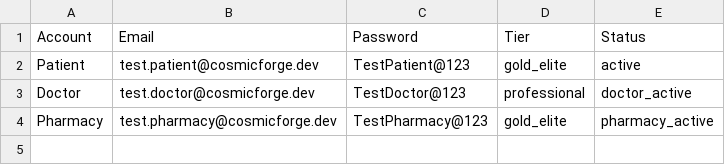
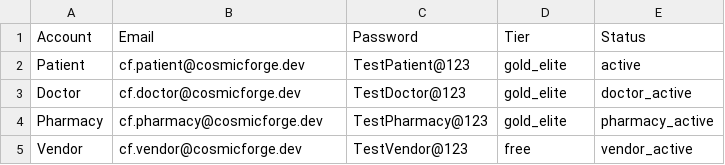
Before and after one commit to CosmicforgeHealthnet/backend_health_refactored, a CSV file: test-users-credentials.csv, drawn as a sheet.

Commit message:
feat: update test accounts and permissions for doctor role to reflect gold_elite tier

```diff
--- a/test-users-credentials.csv
+++ b/test-users-credentials.csv
@@ -1,4 +1,5 @@
 Account,Email,Password,Tier,Status
-Patient,test.patient@cosmicforge.dev,TestPatient@123,gold_elite,active
-Doctor,test.doctor@cosmicforge.dev,TestDoctor@123,professional,doctor_active
-Pharmacy,test.pharmacy@cosmicforge.dev,TestPharmacy@123,gold_elite,pharmacy_active
+Patient,cf.patient@cosmicforge.dev,TestPatient@123,gold_elite,active
+Doctor,cf.doctor@cosmicforge.dev,TestDoctor@123,gold_elite,doctor_active
+Pharmacy,cf.pharmacy@cosmicforge.dev,TestPharmacy@123,gold_elite,pharmacy_active
+Vendor,cf.vendor@cosmicforge.dev,TestVendor@123,free,vendor_active
```
Also changed, not shown: 2 other files.
